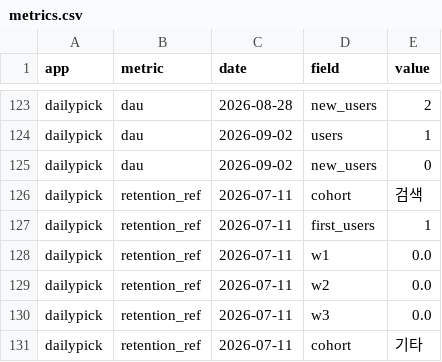
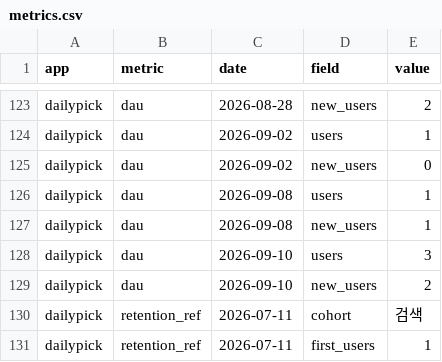
Before and after one commit to jeongmin2514/app-insight, a CSV file: data/csv/metrics.csv, drawn as a sheet; only a part is shown, gaps mark what is left out; the shorter side is filled out with more unchanged rows; the diff covers the shown part only.

```diff
--- a/data/csv/metrics.csv
+++ b/data/csv/metrics.csv
@@ -125,2 +125,6 @@ dailypick,dau,2026-09-02,users,1
 dailypick,dau,2026-09-02,new_users,0
+dailypick,dau,2026-09-08,users,1
+dailypick,dau,2026-09-08,new_users,1
+dailypick,dau,2026-09-10,users,3
+dailypick,dau,2026-09-10,new_users,2
 dailypick,retention_ref,2026-07-11,cohort,검색
```
Also changed, not shown: 18 added rows elsewhere in this file, 5 other files.
